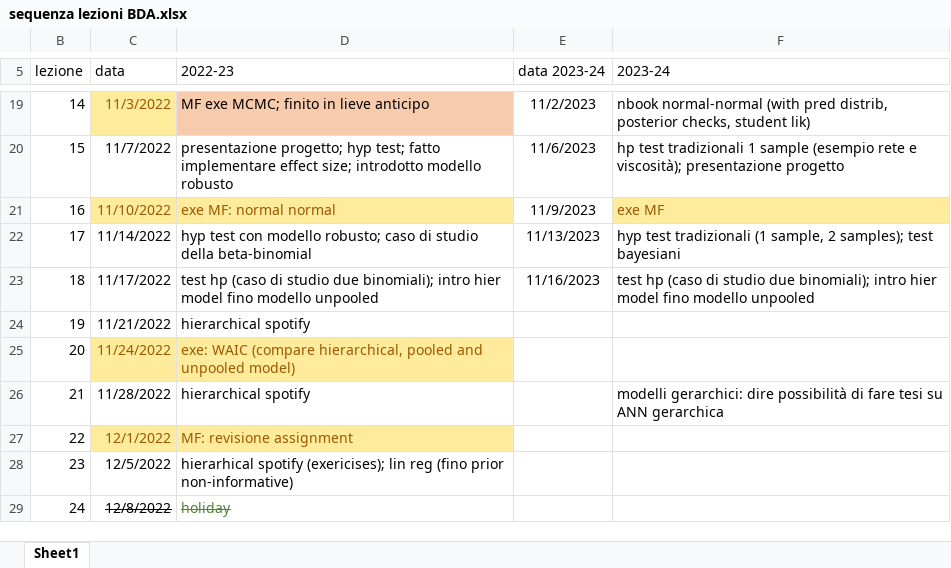
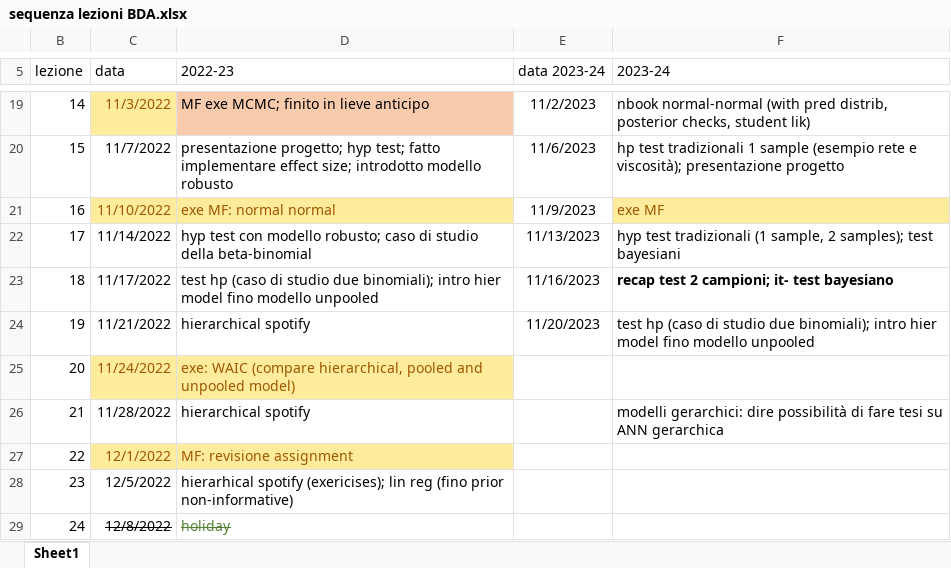
Before and after one commit to gcorani/bda, an Excel workbook: syllabus-and-improv/sequenza lezioni BDA.xlsx, sheet Sheet1, drawn as a sheet; only a part is shown, gaps mark what is left out; values as stored, in another font and other column widths than the file's, no borders; table styles not drawn; the diff names each change by its address in the sheet, - before the commit and + after, or states it on an @@ line.

Commit message:
update test, reworking the example on the beta-blocker to insert the rope

```diff
--- a/syllabus-and-improv/sequenza lezioni BDA.xlsx (sheet Sheet1)
+++ b/syllabus-and-improv/sequenza lezioni BDA.xlsx (sheet Sheet1)
-F23 (2023-24): test hp (caso di studio due binomiali); intro hier model fino modello unpooled
+F23 (2023-24): recap test 2 campioni; it- test bayesiano
-F23 bold: off
+F23 bold: on
-E24 (data 2023-24): (empty)
+E24 (data 2023-24): 11/20/2023
-F24 (2023-24): (empty)
+F24 (2023-24): test hp (caso di studio due binomiali); intro hier model fino modello unpooled
```
Also changed, not shown: 2 other files.
